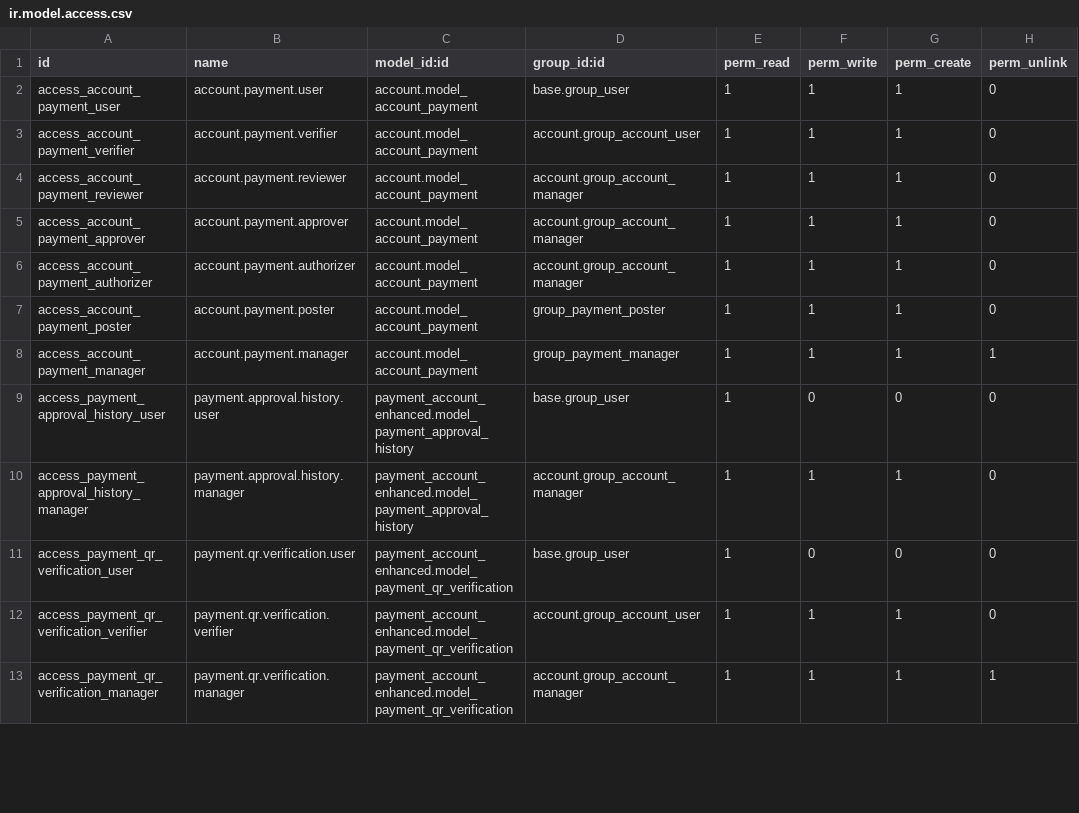
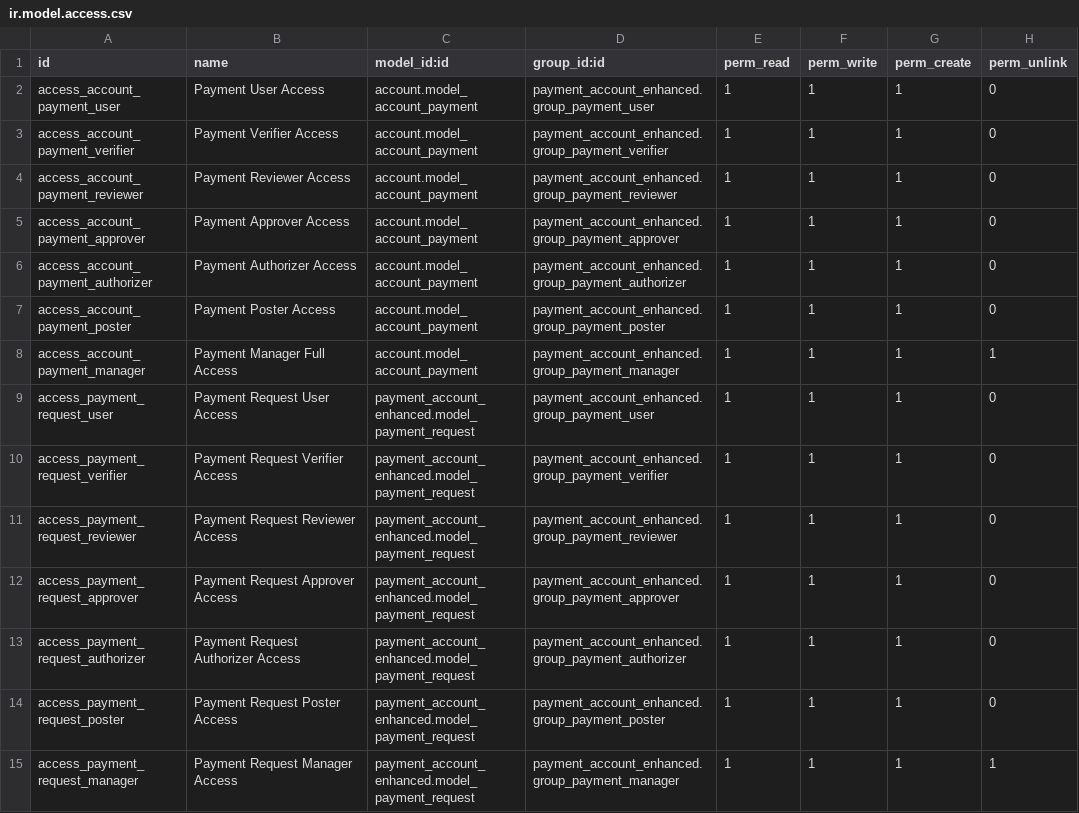
Before and after one commit to renbran/OSUSAPPS, a CSV file: payment_account_enhanced/security/ir.model.access.csv, drawn as a sheet; only a part is shown; the diff covers the shown part only.

Commit message:
ok

```diff
--- a/payment_account_enhanced/security/ir.model.access.csv
+++ b/payment_account_enhanced/security/ir.model.access.csv
@@ -1,13 +1,15 @@
 id,name,model_id:id,group_id:id,perm_read,perm_write,perm_create,perm_unlink
-access_account_payment_user,account.payment.user,account.model_account_payment,base.group_user,1,1,1,0
-access_account_payment_verifier,account.payment.verifier,account.model_account_payment,account.group_account_user,1,1,1,0
-access_account_payment_reviewer,account.payment.reviewer,account.model_account_payment,account.group_account_manager,1,1,1,0
-access_account_payment_approver,account.payment.approver,account.model_account_payment,account.group_account_manager,1,1,1,0
-access_account_payment_authorizer,account.payment.authorizer,account.model_account_payment,account.group_account_manager,1,1,1,0
-access_account_payment_poster,account.payment.poster,account.model_account_payment,group_payment_poster,1,1,1,0
-access_account_payment_manager,account.payment.manager,account.model_account_payment,group_payment_manager,1,1,1,1
-access_payment_approval_history_user,payment.approval.history.user,payment_account_enhanced.model_payment_approval_history,base.group_user,1,0,0,0
-access_payment_approval_history_manager,payment.approval.history.manager,payment_account_enhanced.model_payment_approval_history,account.group_account_manager,1,1,1,0
-access_payment_qr_verification_user,payment.qr.verification.user,payment_account_enhanced.model_payment_qr_verification,base.group_user,1,0,0,0
-access_payment_qr_verification_verifier,payment.qr.verification.verifier,payment_account_enhanced.model_payment_qr_verification,account.group_account_user,1,1,1,0
-access_payment_qr_verification_manager,payment.qr.verification.manager,payment_account_enhanced.model_payment_qr_verification,account.group_account_manager,1,1,1,1
+access_account_payment_user,Payment User Access,account.model_account_payment,payment_account_enhanced.group_payment_user,1,1,1,0
+access_account_payment_verifier,Payment Verifier Access,account.model_account_payment,payment_account_enhanced.group_payment_verifier,1,1,1,0
+access_account_payment_reviewer,Payment Reviewer Access,account.model_account_payment,payment_account_enhanced.group_payment_reviewer,1,1,1,0
+access_account_payment_approver,Payment Approver Access,account.model_account_payment,payment_account_enhanced.group_payment_approver,1,1,1,0
+access_account_payment_authorizer,Payment Authorizer Access,account.model_account_payment,payment_account_enhanced.group_payment_authorizer,1,1,1,0
+access_account_payment_poster,Payment Poster Access,account.model_account_payment,payment_account_enhanced.group_payment_poster,1,1,1,0
+access_account_payment_manager,Payment Manager Full Access,account.model_account_payment,payment_account_enhanced.group_payment_manager,1,1,1,1
+access_payment_request_user,Payment Request User Access,payment_account_enhanced.model_payment_request,payment_account_enhanced.group_payment_user,1,1,1,0
+access_payment_request_verifier,Payment Request Verifier Access,payment_account_enhanced.model_payment_request,payment_account_enhanced.group_payment_verifier,1,1,1,0
+access_payment_request_reviewer,Payment Request Reviewer Access,payment_account_enhanced.model_payment_request,payment_account_enhanced.group_payment_reviewer,1,1,1,0
+access_payment_request_approver,Payment Request Approver Access,payment_account_enhanced.model_payment_request,payment_account_enhanced.group_payment_approver,1,1,1,0
+access_payment_request_authorizer,Payment Request Authorizer Access,payment_account_enhanced.model_payment_request,payment_account_enhanced.group_payment_authorizer,1,1,1,0
+access_payment_request_poster,Payment Request Poster Access,payment_account_enhanced.model_payment_request,payment_account_enhanced.group_payment_poster,1,1,1,0
+access_payment_request_manager,Payment Request Manager Access,payment_account_enhanced.model_payment_request,payment_account_enhanced.group_payment_manager,1,1,1,1
```
Also changed, not shown: 2 removed rows and 13 edited cells elsewhere in this file.
